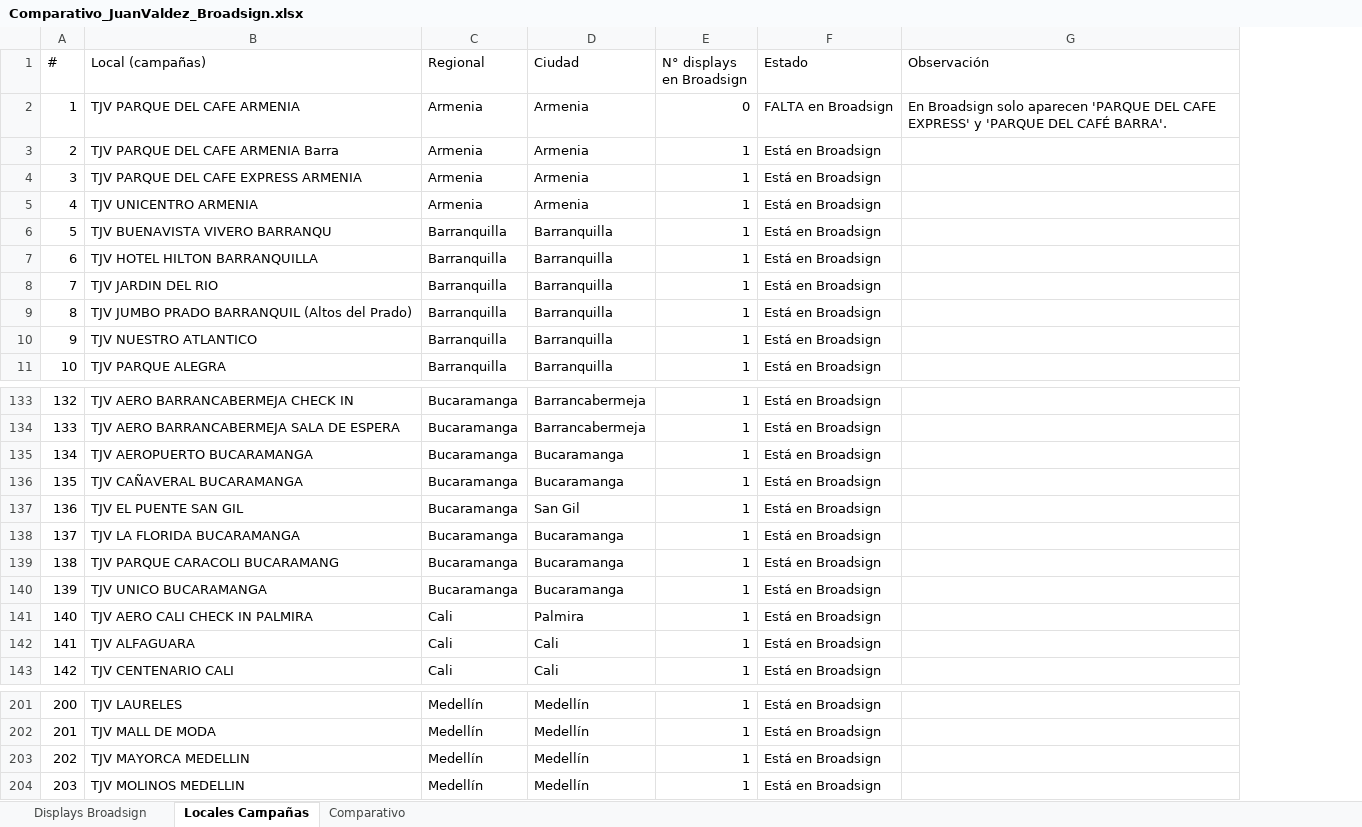
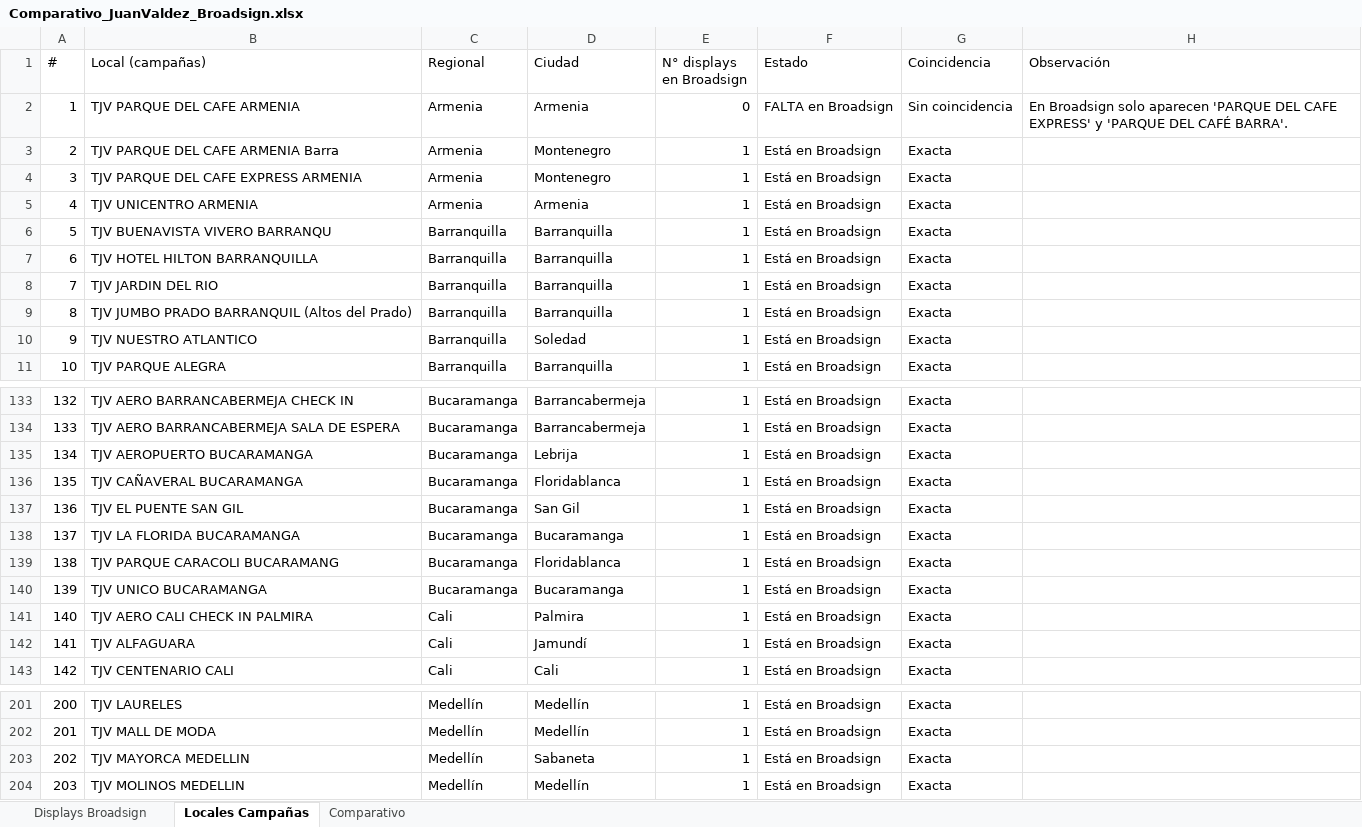
Before and after one commit to Yes0702/cuentasclaras, an Excel workbook: Comparativo_JuanValdez_Broadsign.xlsx, sheet Locales Campañas, drawn as a sheet; only a part is shown, gaps mark what is left out; values as stored, in another font and other column widths than the file's, no cell formats; charts and pictures not drawn; the diff names each change by its address in the sheet, - before the commit and + after, or states it on an @@ line.

```diff
--- a/Comparativo_JuanValdez_Broadsign.xlsx (sheet Locales Campañas)
+++ b/Comparativo_JuanValdez_Broadsign.xlsx (sheet Locales Campañas)
+column G (Coincidencia), rows 2-11: Sin coincidencia | Exacta | Exacta | Exacta | Exacta | Exacta | Exacta | Exacta | Exacta | Exacta; rows 133-143: all Exacta; rows 201-204: all Exacta
-D3:D4 (Ciudad): Armenia
+D3:D4 (Ciudad): Montenegro
-D10 (Ciudad): Barranquilla
+D10 (Ciudad): Soledad
-D135 (Ciudad): Bucaramanga
+D135 (Ciudad): Lebrija
-D136 (Ciudad): Bucaramanga
+D136 (Ciudad): Floridablanca
-D139 (Ciudad): Bucaramanga
+D139 (Ciudad): Floridablanca
-D142 (Ciudad): Cali
+D142 (Ciudad): Jamundí
-D203 (Ciudad): Medellín
+D203 (Ciudad): Sabaneta
```
Also changed, not shown: sheet Comparativo, sheet Displays Broadsign, cell formats.
